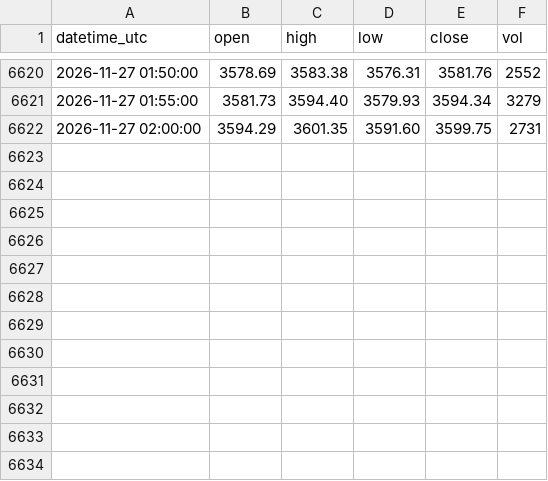
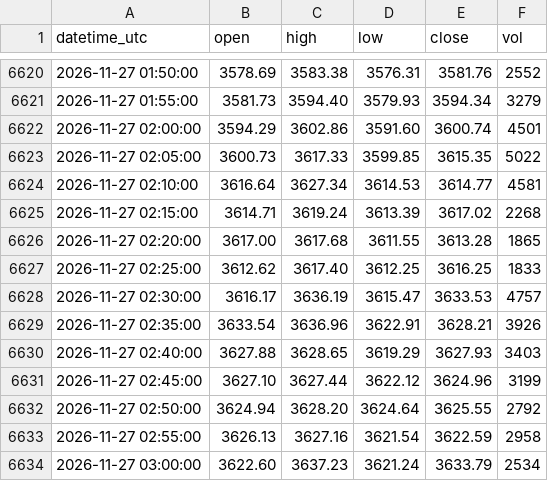
Before and after one commit to sxy999215/xauusd-market-data, a CSV file: data/xauusd_5m.csv, drawn as a sheet; only a part is shown, gaps mark what is left out.

Commit message:
Hourly gold K-line update 1/1 (latest 2026-11-27 03:02:00 UTC)

```diff
--- a/data/xauusd_5m.csv
+++ b/data/xauusd_5m.csv
@@ -6621,2 +6621,14 @@ datetime_utc,open,high,low,close,vol
 2026-11-27 01:55:00,3581.73,3594.40,3579.93,3594.34,3279
-2026-11-27 02:00:00,3594.29,3601.35,3591.60,3599.75,2731
+2026-11-27 02:00:00,3594.29,3602.86,3591.60,3600.74,4501
+2026-11-27 02:05:00,3600.73,3617.33,3599.85,3615.35,5022
+2026-11-27 02:10:00,3616.64,3627.34,3614.53,3614.77,4581
+2026-11-27 02:15:00,3614.71,3619.24,3613.39,3617.02,2268
+2026-11-27 02:20:00,3617.00,3617.68,3611.55,3613.28,1865
+2026-11-27 02:25:00,3612.62,3617.40,3612.25,3616.25,1833
+2026-11-27 02:30:00,3616.17,3636.19,3615.47,3633.53,4757
+2026-11-27 02:35:00,3633.54,3636.96,3622.91,3628.21,3926
+2026-11-27 02:40:00,3627.88,3628.65,3619.29,3627.93,3403
+2026-11-27 02:45:00,3627.10,3627.44,3622.12,3624.96,3199
+2026-11-27 02:50:00,3624.94,3628.20,3624.64,3625.55,2792
+2026-11-27 02:55:00,3626.13,3627.16,3621.54,3622.59,2958
+2026-11-27 03:00:00,3622.60,3637.23,3621.24,3633.79,2534
```
